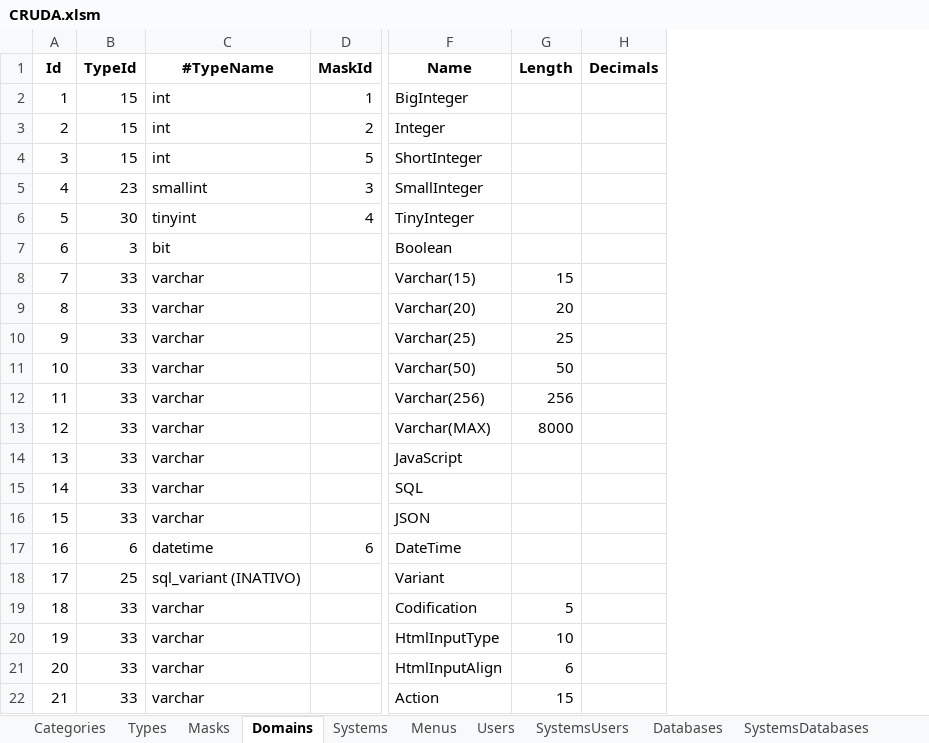
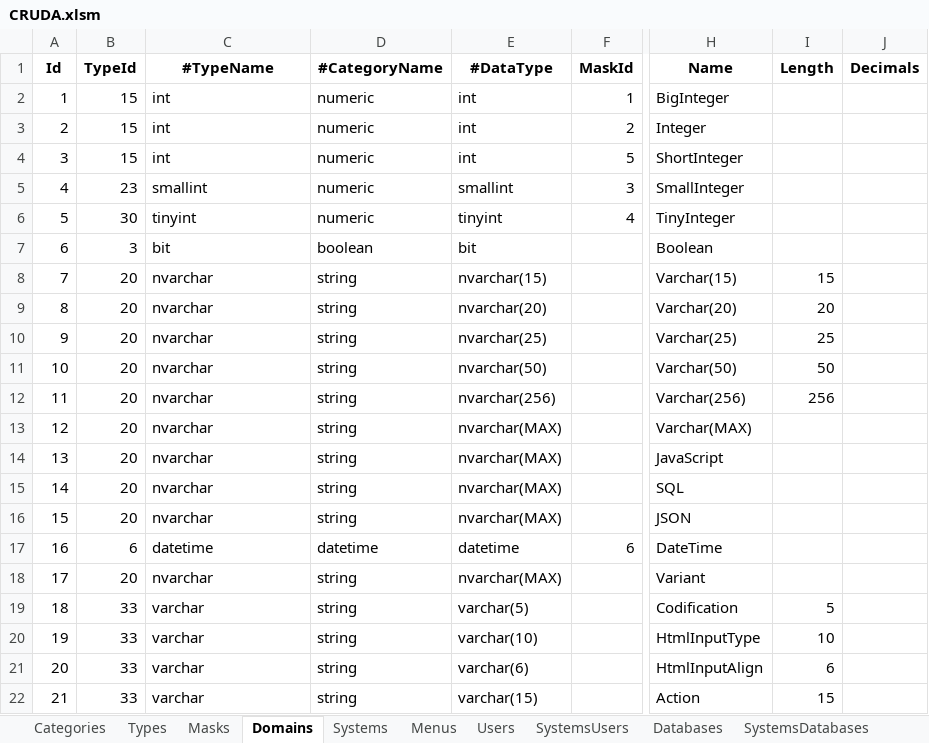
Before and after one commit to joaolabrego/CRUDEX, an Excel workbook: CRUDA/Assets/CRUDA.xlsm, sheet Domains, drawn as a sheet; only a part is shown, gaps mark what is left out; values as stored, in another font and other column widths than the file's, no borders; addresses are those after the commit; the diff names each change by its address in the sheet, - before the commit and + after, or states it on an @@ line.

```diff
--- a/CRUDA/Assets/CRUDA.xlsm (sheet Domains)
+++ b/CRUDA/Assets/CRUDA.xlsm (sheet Domains)
+column D (#CategoryName), rows 2-22: numeric | numeric | numeric | numeric | numeric | boolean | string | string | string | string | string | string | string | string | string | datetime | string | string | string | string | string
+column E (#DataType), rows 2-22: int | int | int | smallint | tinyint | bit | nvarchar(15) | nvarchar(20) | nvarchar(25) | nvarchar(50) | nvarchar(256) | nvarchar(MAX) | nvarchar(MAX) | nvarchar(MAX) | nvarchar(MAX) | datetime | nvarchar(MAX) | varchar(5) | varchar(10) | varchar(6) | varchar(15)
-B8:B16 (TypeId): 33
+B8:B16 (TypeId): 20
-C8:C16 (#TypeName): varchar
+C8:C16 (#TypeName): nvarchar
-I13 (Length): 8000
+I13 (Length): (empty)
-B18 (TypeId): 25
+B18 (TypeId): 20
-C18 (#TypeName): sql_variant (INATIVO)
+C18 (#TypeName): nvarchar
```
Also changed, not shown: sheet Indexkeys, sheet Columns, sheet Menus, sheet Indexes, sheet Types, sheet Tables, formulas that keep their value, 12 other files.
